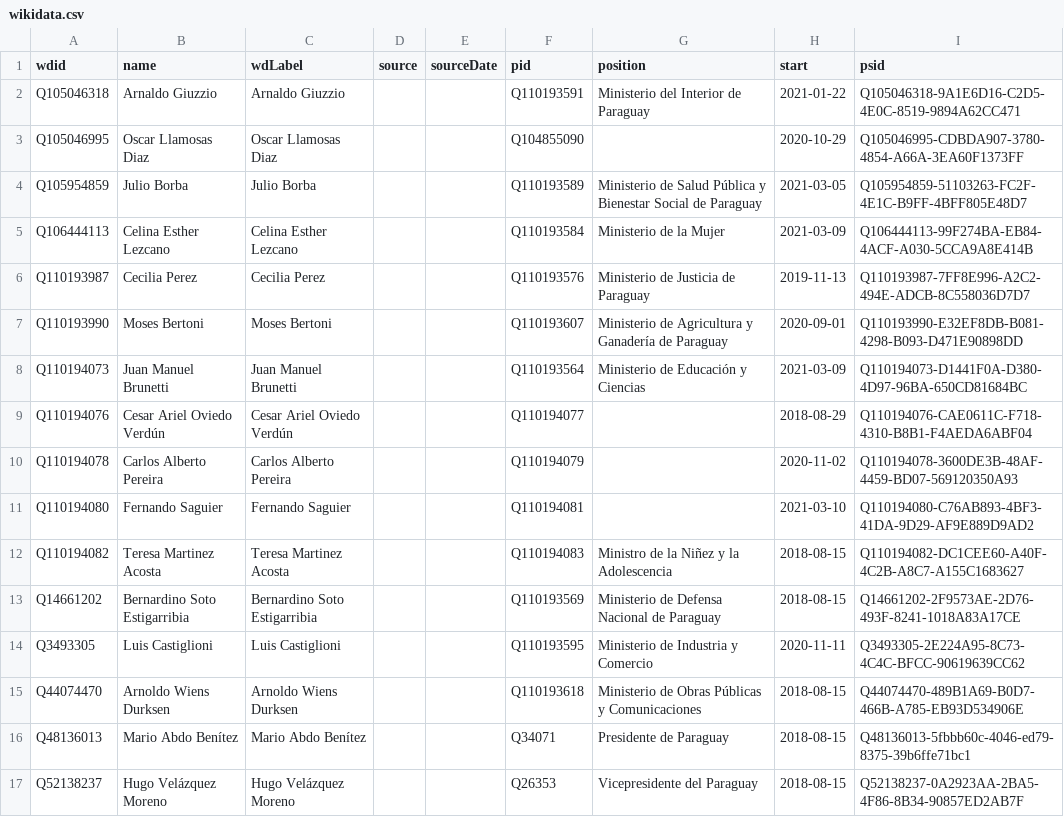
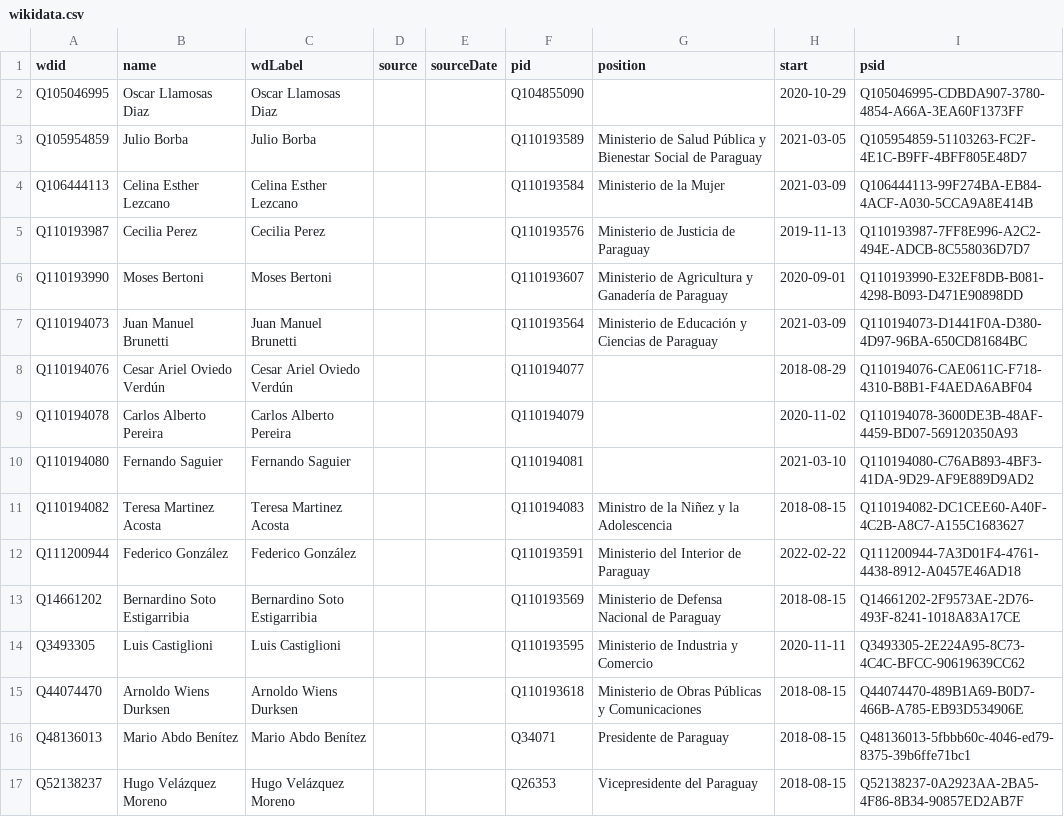
Before and after one commit to every-politician-scrapers/paraguay-ministers, a CSV file: sources/eswiki/wikidata.csv, drawn as a sheet; only a part is shown.

```diff
--- a/sources/eswiki/wikidata.csv
+++ b/sources/eswiki/wikidata.csv
@@ -1,3 +1,2 @@
 wdid,name,wdLabel,source,sourceDate,pid,position,start,psid
-Q105046318,Arnaldo Giuzzio,Arnaldo Giuzzio,,,Q110193591,Ministerio del Interior de Paraguay,2021-01-22,Q105046318-9A1E6D16-C2D5-4E0C-8519-9894A62CC471
 Q105046995,Oscar Llamosas Diaz,Oscar Llamosas Diaz,,,Q104855090,,2020-10-29,Q105046995-CDBDA907-3780-4854-A66A-3EA60F1373FF
@@ -7,3 +6,3 @@ Q110193987,Cecilia Perez,Cecilia Perez,,,Q110193576,Ministerio de Justicia de Pa
 Q110193990,Moses Bertoni,Moses Bertoni,,,Q110193607,Ministerio de Agricultura y Ganadería de Paraguay,2020-09-01,Q110193990-E32EF8DB-B081-4298-B093-D471E90898DD
-Q110194073,Juan Manuel Brunetti,Juan Manuel Brunetti,,,Q110193564,Ministerio de Educación y Ciencias,2021-03-09,Q110194073-D1441F0A-D380-4D97-96BA-650CD81684BC
+Q110194073,Juan Manuel Brunetti,Juan Manuel Brunetti,,,Q110193564,Ministerio de Educación y Ciencias de Paraguay,2021-03-09,Q110194073-D1441F0A-D380-4D97-96BA-650CD81684BC
 Q110194076,Cesar Ariel Oviedo Verdún,Cesar Ariel Oviedo Verdún,,,Q110194077,,2018-08-29,Q110194076-CAE0611C-F718-4310-B8B1-F4AEDA6ABF04
@@ -12,2 +11,3 @@ Q110194080,Fernando Saguier,Fernando Saguier,,,Q110194081,,2021-03-10,Q110194080
 Q110194082,Teresa Martinez Acosta,Teresa Martinez Acosta,,,Q110194083,Ministro de la Niñez y la Adolescencia,2018-08-15,Q110194082-DC1CEE60-A40F-4C2B-A8C7-A155C1683627
+Q111200944,Federico González,Federico González,,,Q110193591,Ministerio del Interior de Paraguay,2022-02-22,Q111200944-7A3D01F4-4761-4438-8912-A0457E46AD18
 Q14661202,Bernardino Soto Estigarribia,Bernardino Soto Estigarribia,,,Q110193569,Ministerio de Defensa Nacional de Paraguay,2018-08-15,Q14661202-2F9573AE-2D76-493F-8241-1018A83A17CE
```
Also changed, not shown: sources/eswiki/diff.csv, 1 other file.
